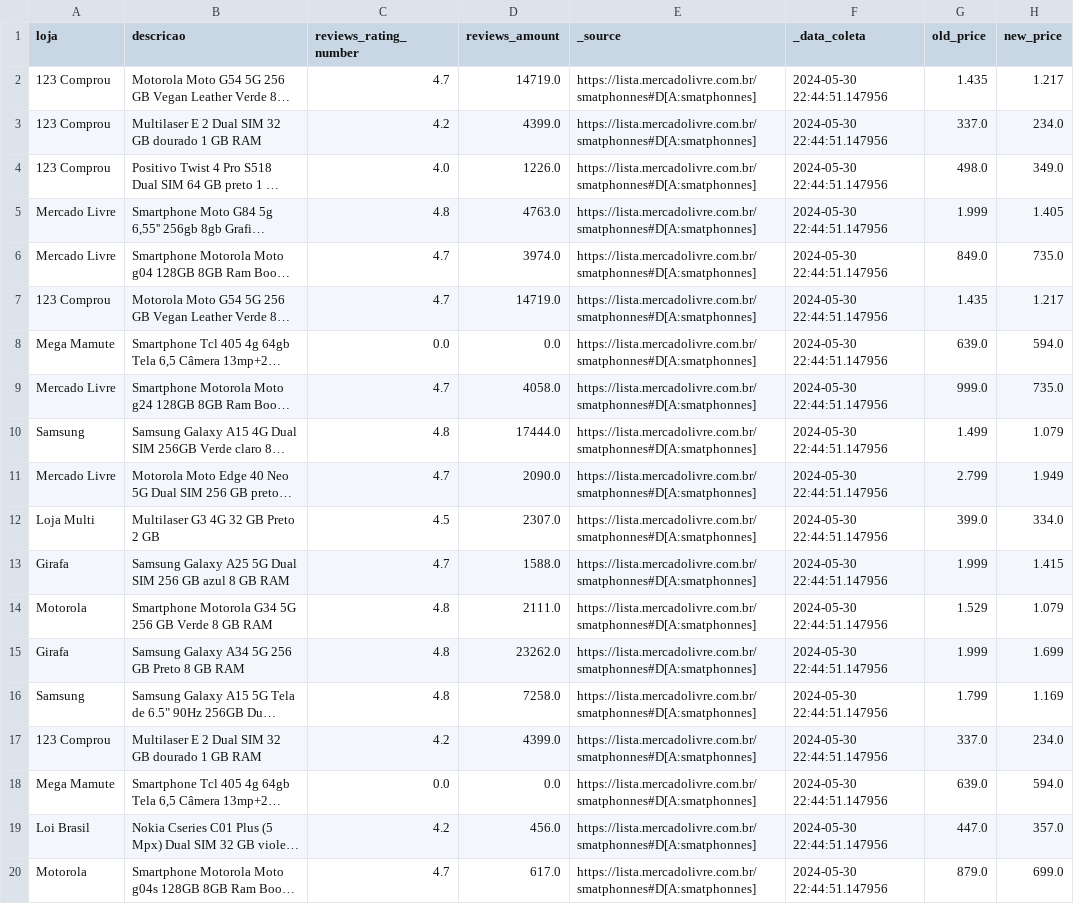
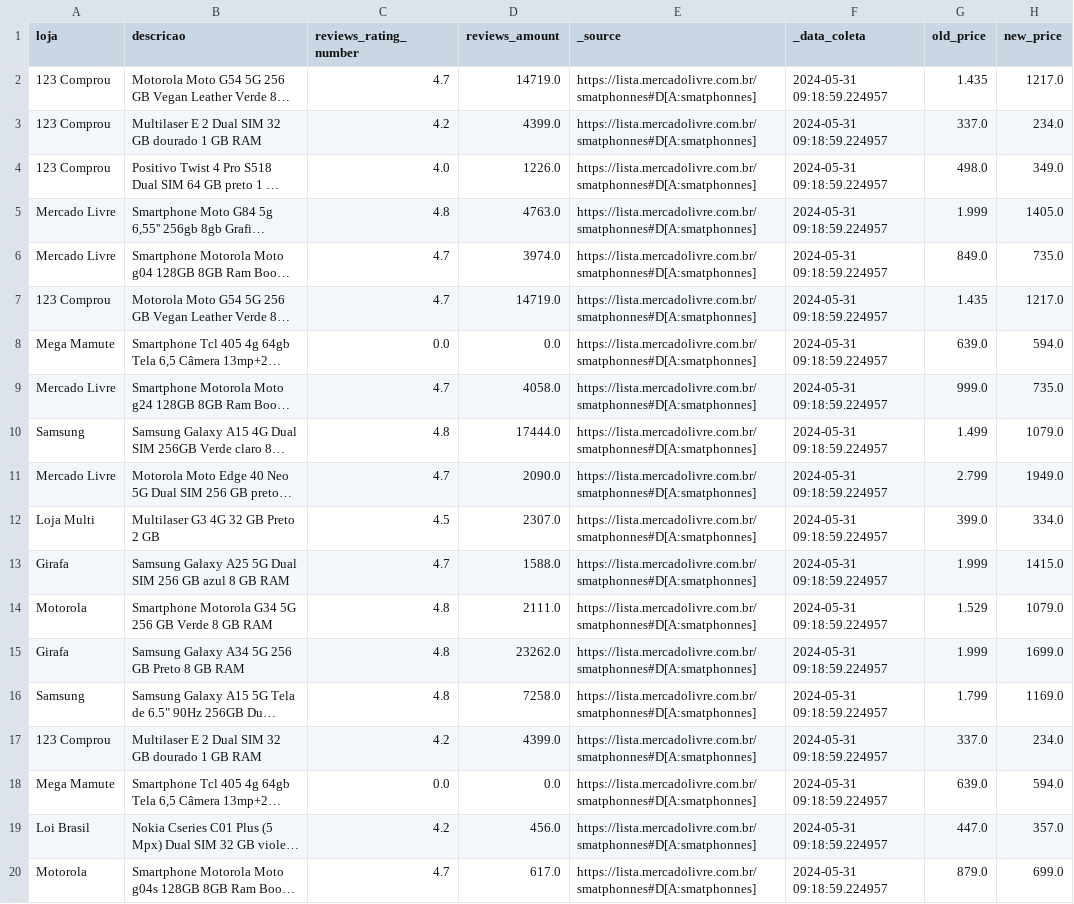
Before and after one commit to Prog-LucasAlves/PUB_Dados_SmartPhone_ML, a CSV file: data/data.csv, drawn as a sheet; long unchanged cells end in …; the diff names each change by its address in the sheet, - before the commit and + after, or states it on an @@ line.

Commit message:
feat: Atualização dados coletados -> data.db

```diff
--- a/data/data.csv
+++ b/data/data.csv
-F2:F20 (_data_coleta): 2024-05-30 22:44:51.147956
+F2:F20 (_data_coleta): 2024-05-31 09:18:59.224957
-H2 (new_price): 1.217
+H2 (new_price): 1217.0
-H5 (new_price): 1.405
+H5 (new_price): 1405.0
-H7 (new_price): 1.217
+H7 (new_price): 1217.0
-H10 (new_price): 1.079
+H10 (new_price): 1079.0
-H11 (new_price): 1.949
+H11 (new_price): 1949.0
-H13 (new_price): 1.415
+H13 (new_price): 1415.0
-H14 (new_price): 1.079
+H14 (new_price): 1079.0
-H15 (new_price): 1.699
+H15 (new_price): 1699.0
-H16 (new_price): 1.169
+H16 (new_price): 1169.0
```
Also changed, not shown: 2 other files.
